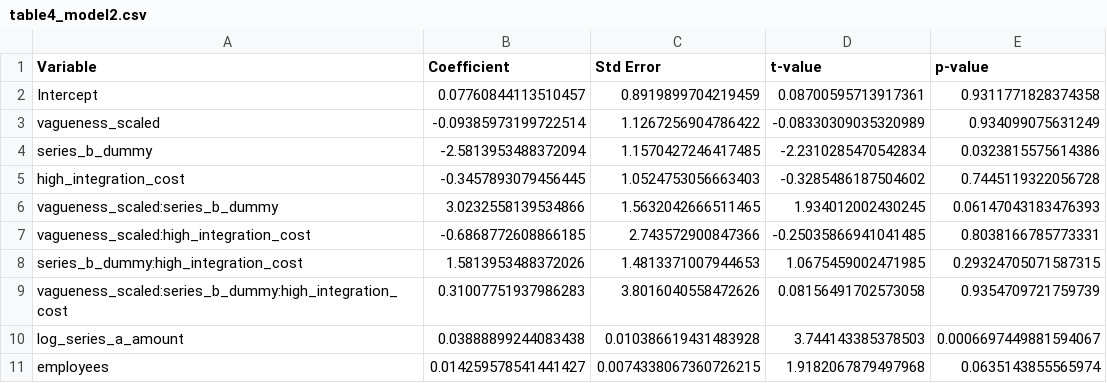
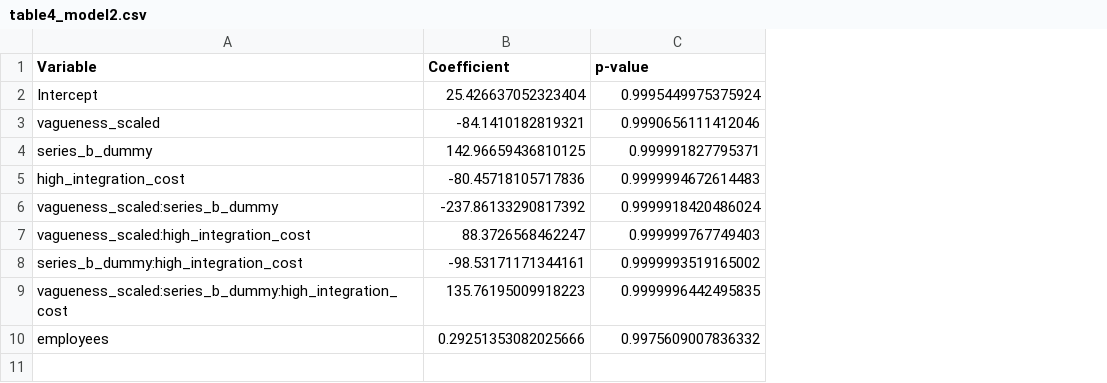
Before and after one commit to hyunjimoon/tolzul, a CSV file: Front/On/strategic ambiguity/empirics/output/table4_model2.csv, drawn as a sheet; removed rows and columns are numbered as before the commit, all else as after; the diff names each change by its address in the sheet, - before the commit and + after, or states it on an @@ line.

```diff
--- a/Front/On/strategic ambiguity/empirics/output/table4_model2.csv
+++ b/Front/On/strategic ambiguity/empirics/output/table4_model2.csv
-column C (Std Error), rows 2-9: 0.8919899704219459 | 1.1267256904786422 | 1.1570427246417485 | 1.0524753056663403 | 1.5632042666511465 | 2.743572900847366 | 1.4813371007944653 | 3.8016040558472626; row 11: 0.0074338067360726215
-column D (t-value), rows 2-9: 0.08700595713917361 | -0.08330309035320989 | -2.2310285470542834 | -0.3285486187504602 | 1.934012002430245 | -0.25035866941041485 | 1.0675459002471985 | 0.08156491702573058; row 11: 1.9182067879497968
-B2 (Coefficient): 0.07760844113510457
+B2 (Coefficient): 25.426637052323404
-C2 (p-value): 0.9311771828374358
+C2 (p-value): 0.9995449975375924
-B3 (Coefficient): -0.09385973199722514
+B3 (Coefficient): -84.1410182819321
-C3 (p-value): 0.934099075631249
+C3 (p-value): 0.9990656111412046
-B4 (Coefficient): -2.5813953488372094
+B4 (Coefficient): 142.96659436810125
-C4 (p-value): 0.0323815575614386
+C4 (p-value): 0.999991827795371
-B5 (Coefficient): -0.3457893079456445
+B5 (Coefficient): -80.45718105717836
-C5 (p-value): 0.7445119322056728
+C5 (p-value): 0.9999994672614483
-B6 (Coefficient): 3.0232558139534866
+B6 (Coefficient): -237.86133290817392
-C6 (p-value): 0.06147043183476393
+C6 (p-value): 0.9999918420486024
-B7 (Coefficient): -0.6868772608866185
+B7 (Coefficient): 88.3726568462247
-C7 (p-value): 0.8038166785773331
+C7 (p-value): 0.999999767749403
-B8 (Coefficient): 1.5813953488372026
+B8 (Coefficient): -98.53171171344161
-C8 (p-value): 0.29324705071587315
+C8 (p-value): 0.9999993519165002
-B9 (Coefficient): 0.31007751937986283
+B9 (Coefficient): 135.76195009918223
-C9 (p-value): 0.9354709721759739
+C9 (p-value): 0.9999996442495835
-row 10: log_series_a_amount | 0.03888899244083438 | 0.010386619431483928 | 3.744143385378503 | 0.0006697449881594067
-B10 (Coefficient): 0.014259578541441427
+B10 (Coefficient): 0.29251353082025666
-C10 (p-value): 0.0635143855565974
+C10 (p-value): 0.9975609007836332
```
Also changed, not shown: Front/On/strategic ambiguity/empirics/output/table1_descriptives.csv, Front/On/strategic ambiguity/empirics/output/table2_model1.csv, 16 other files.
